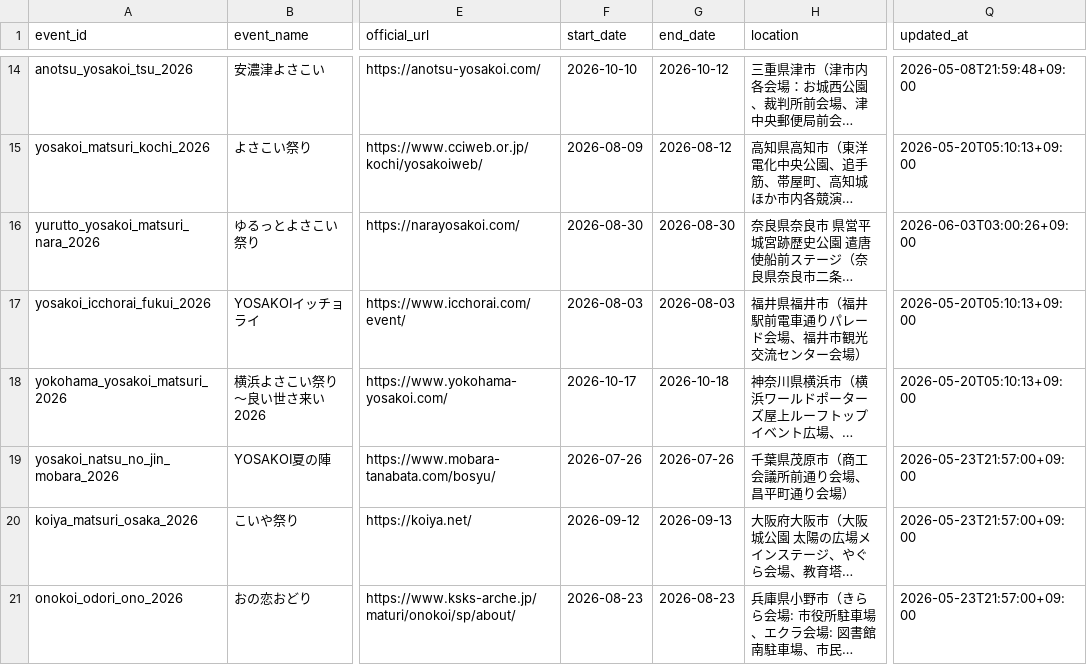
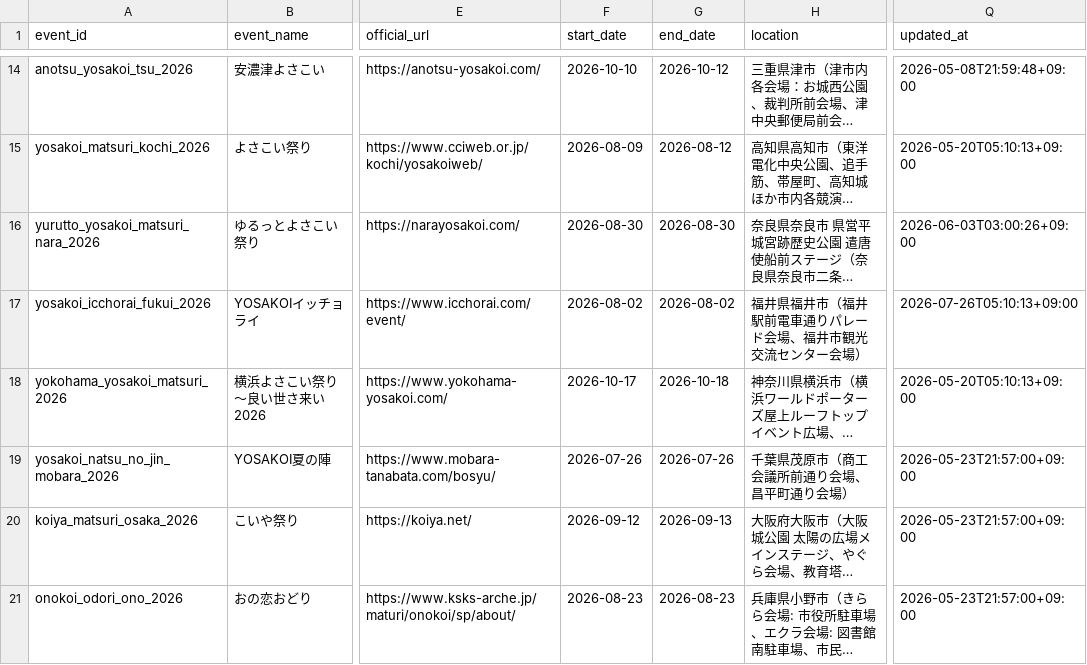
Before and after one commit to Yosakoi-Japan/yosakoi-data-manager, a CSV file: yosakoi_festival.csv, drawn as a sheet; only a part is shown, gaps mark what is left out; long unchanged cells end in …; the diff names each change by its address in the sheet, - before the commit and + after, or states it on an @@ line.

```diff
--- a/yosakoi_festival.csv
+++ b/yosakoi_festival.csv
-F17 (start_date): 2026-08-03
+F17 (start_date): 2026-08-02
-G17 (end_date): 2026-08-03
+G17 (end_date): 2026-08-02
-Q17 (updated_at): 2026-05-20T05:10:13+09:00
+Q17 (updated_at): 2026-07-26T05:10:13+09:00
```
